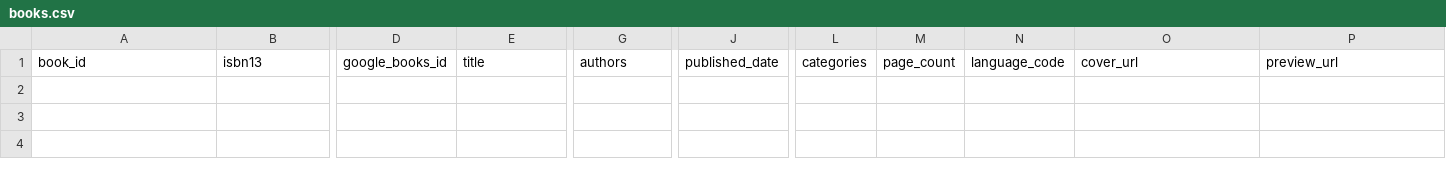
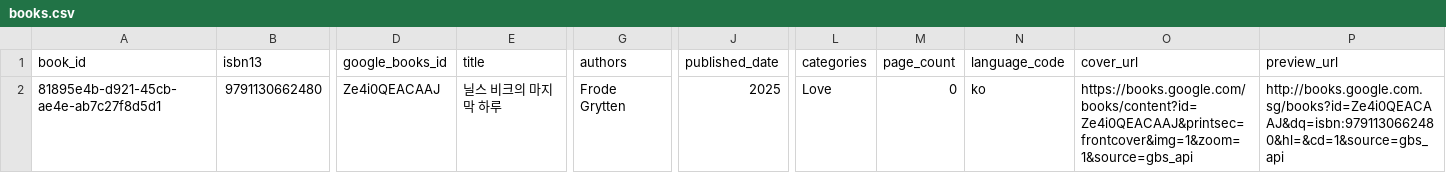
Before and after one commit to freephan/reading-project, a CSV file: data/output/books.csv, drawn as a sheet; only a part is shown, gaps mark what is left out; rows hold the shown columns only; the diff names each change by its address in the sheet, - before the commit and + after, or states it on an @@ line.

Commit message:
Simplify Google Books CSV creation

```diff
--- a/data/output/books.csv
+++ b/data/output/books.csv
+row 2: 81895e4b-d921-45cb-ae4e-ab7c27f8d5d1 | 9791130662480 | Ze4i0QEACAAJ | 닐스 비크의 마지막 하루 | Frode Grytten | 2025 | Love | 0 | ko | https://books.google.com/books/content?id=Ze4i0QEACAAJ&printsec=frontcover&img=1&zoom=1&source=gbs_api | http://books.google.com.sg/books?id=Ze4i0QEACAAJ&dq=isbn:9791130662480&hl=&cd=1&source=gbs_api
```
Also changed, not shown: 3 other files.
